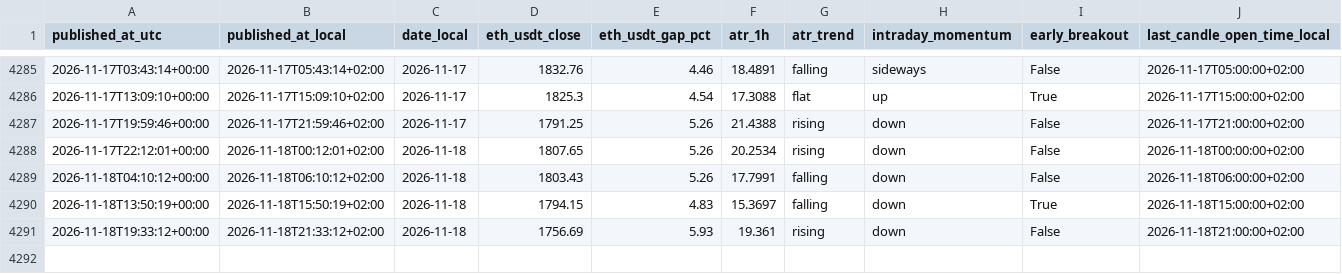
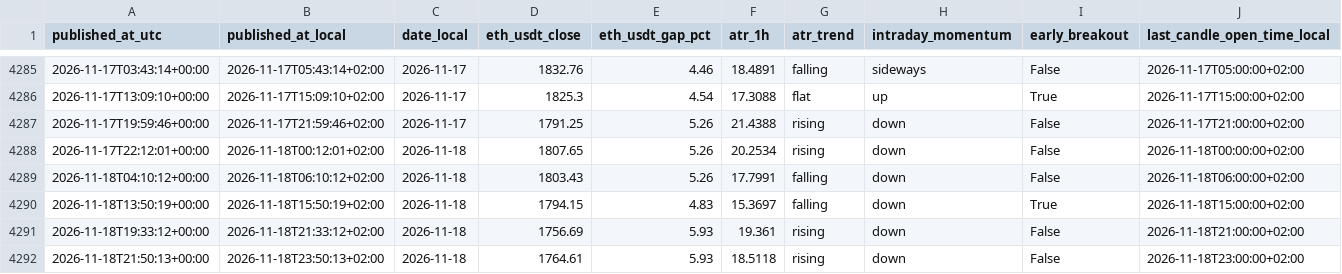
Before and after one commit to myslostelfgaming-collab/crypto-deployment-signal, a CSV file: data/history/index.csv, drawn as a sheet; only a part is shown, gaps mark what is left out; rows hold the shown columns only; the diff names each change by its address in the sheet, - before the commit and + after, or states it on an @@ line.

```diff
--- a/data/history/index.csv
+++ b/data/history/index.csv
+row 4292: 2026-11-18T21:50:13+00:00 | 2026-11-18T23:50:13+02:00 | 2026-11-18 | 1764.61 | 5.93 | 18.5118 | rising | down | False | 2026-11-18T23:00:00+02:00
```
Also changed, not shown: data/forecast/baseline_probs_v1.csv, data/luno/luno_price_proxy_history_v1.csv, 30 other files.
